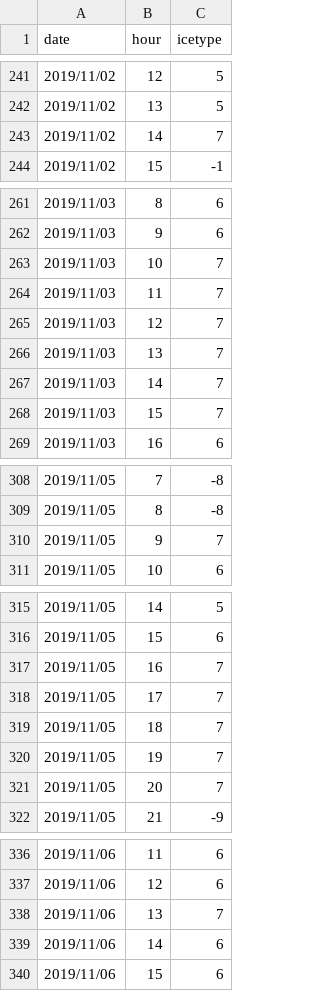
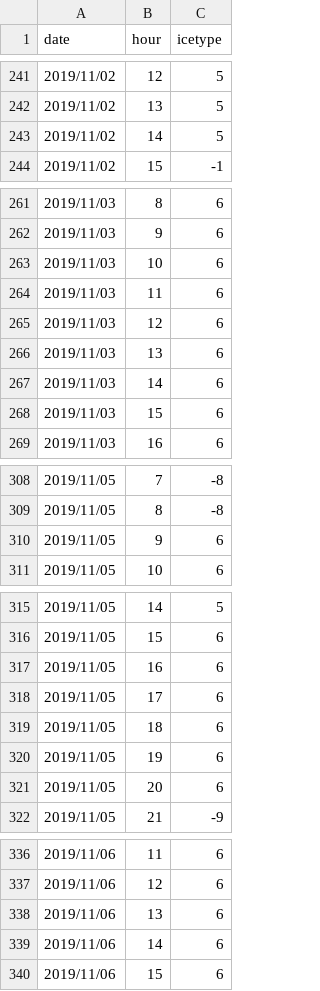
Before and after one commit to stinawahlgren/roammiz-wave-seaice-interactions, a CSV file: data/icecode_swift21_spring.csv, drawn as a sheet; only a part is shown, gaps mark what is left out; the diff covers the shown part only.

Commit message:
Updated icecodes

```diff
--- a/data/icecode_swift21_spring.csv
+++ b/data/icecode_swift21_spring.csv
@@ -242,3 +242,3 @@ date,hour,icetype
 2019/11/02,13,5
-2019/11/02,14,7
+2019/11/02,14,5
 2019/11/02,15,-1
@@ -262,8 +262,8 @@ date,hour,icetype
 2019/11/03,9,6
-2019/11/03,10,7
-2019/11/03,11,7
-2019/11/03,12,7
-2019/11/03,13,7
-2019/11/03,14,7
-2019/11/03,15,7
+2019/11/03,10,6
+2019/11/03,11,6
+2019/11/03,12,6
+2019/11/03,13,6
+2019/11/03,14,6
+2019/11/03,15,6
 2019/11/03,16,6
@@ -309,3 +309,3 @@ date,hour,icetype
 2019/11/05,8,-8
-2019/11/05,9,7
+2019/11/05,9,6
 2019/11/05,10,6
@@ -316,7 +316,7 @@ date,hour,icetype
 2019/11/05,15,6
-2019/11/05,16,7
-2019/11/05,17,7
-2019/11/05,18,7
-2019/11/05,19,7
-2019/11/05,20,7
+2019/11/05,16,6
+2019/11/05,17,6
+2019/11/05,18,6
+2019/11/05,19,6
+2019/11/05,20,6
 2019/11/05,21,-9
@@ -337,3 +337,3 @@ date,hour,icetype
 2019/11/06,12,6
-2019/11/06,13,7
+2019/11/06,13,6
 2019/11/06,14,6
```
Also changed, not shown: 5 edited cells elsewhere in this file.
